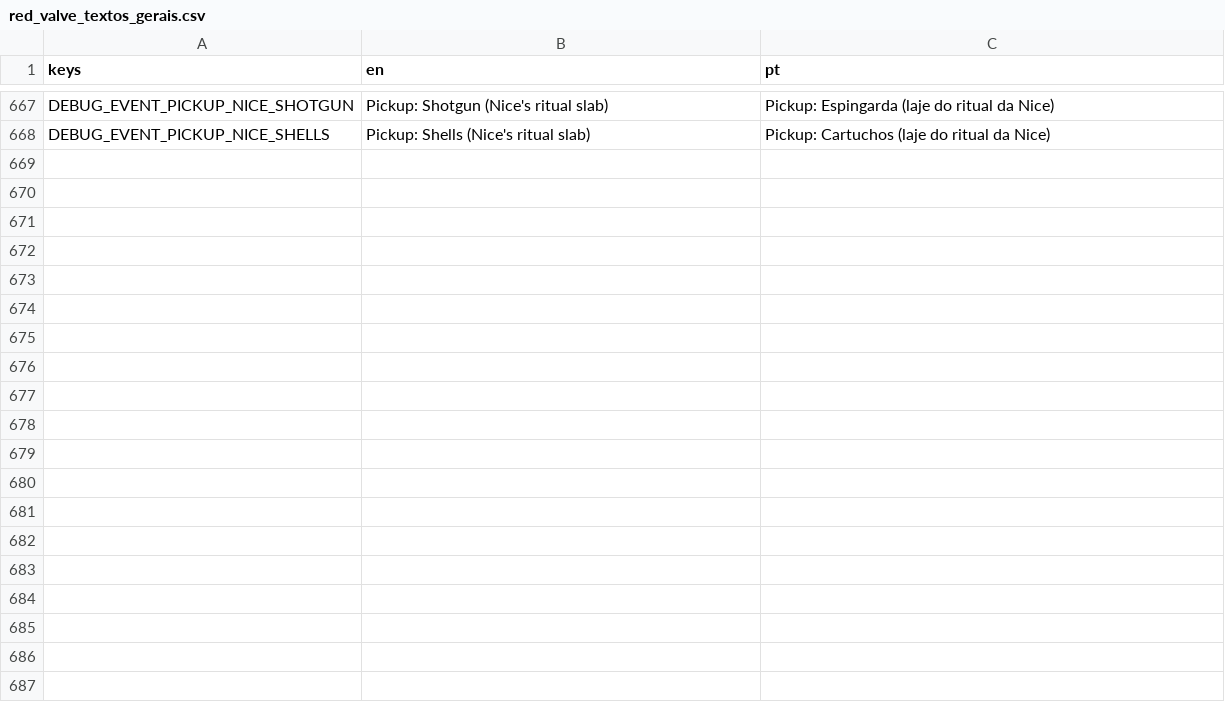
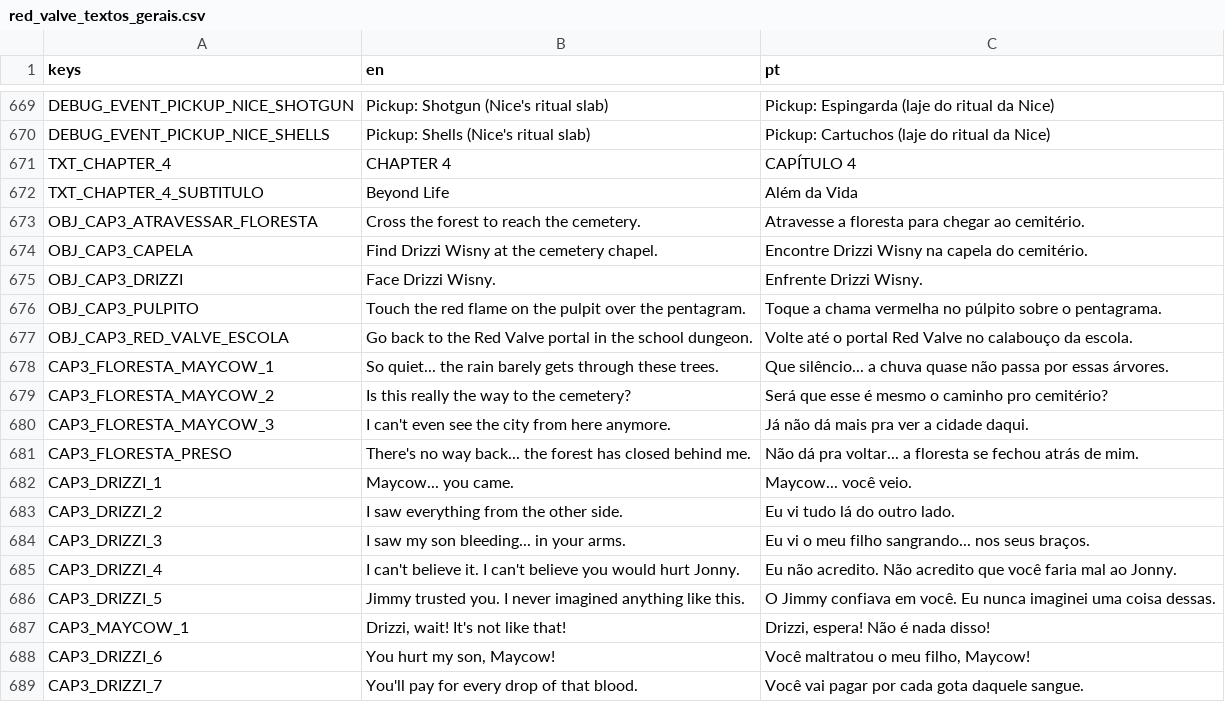
Before and after one commit to hileydson/Red-Valve, a CSV file: red-valve/assets/textos/red_valve_textos_gerais.csv, drawn as a sheet; only a part is shown, gaps mark what is left out; the diff covers the shown part only; the diff names each change by its address in the sheet, - before the commit and + after, or states it on an @@ line.

```diff
--- a/red-valve/assets/textos/red_valve_textos_gerais.csv
+++ b/red-valve/assets/textos/red_valve_textos_gerais.csv
+row 671: TXT_CHAPTER_4 | CHAPTER 4 | CAPÍTULO 4
+row 672: TXT_CHAPTER_4_SUBTITULO | Beyond Life | Além da Vida
+row 673: OBJ_CAP3_ATRAVESSAR_FLORESTA | Cross the forest to reach the cemetery. | Atravesse a floresta para chegar ao cemitério.
+row 674: OBJ_CAP3_CAPELA | Find Drizzi Wisny at the cemetery chapel. | Encontre Drizzi Wisny na capela do cemitério.
+row 675: OBJ_CAP3_DRIZZI | Face Drizzi Wisny. | Enfrente Drizzi Wisny.
+row 676: OBJ_CAP3_PULPITO | Touch the red flame on the pulpit over the pentagram. | Toque a chama vermelha no púlpito sobre o pentagrama.
+row 677: OBJ_CAP3_RED_VALVE_ESCOLA | Go back to the Red Valve portal in the school dungeon. | Volte até o portal Red Valve no calabouço da escola.
+row 678: CAP3_FLORESTA_MAYCOW_1 | So quiet... the rain barely gets through these trees. | Que silêncio... a chuva quase não passa por essas árvores.
+row 679: CAP3_FLORESTA_MAYCOW_2 | Is this really the way to the cemetery? | Será que esse é mesmo o caminho pro cemitério?
+row 680: CAP3_FLORESTA_MAYCOW_3 | I can't even see the city from here anymore. | Já não dá mais pra ver a cidade daqui.
+row 681: CAP3_FLORESTA_PRESO | There's no way back... the forest has closed behind me. | Não dá pra voltar... a floresta se fechou atrás de mim.
+row 682: CAP3_DRIZZI_1 | Maycow... you came. | Maycow... você veio.
+row 683: CAP3_DRIZZI_2 | I saw everything from the other side. | Eu vi tudo lá do outro lado.
+row 684: CAP3_DRIZZI_3 | I saw my son bleeding... in your arms. | Eu vi o meu filho sangrando... nos seus braços.
+row 685: CAP3_DRIZZI_4 | I can't believe it. I can't believe you would hurt Jonny. | Eu não acredito. Não acredito que você faria mal ao Jonny.
+row 686: CAP3_DRIZZI_5 | Jimmy trusted you. I never imagined anything like this. | O Jimmy confiava em você. Eu nunca imaginei uma coisa dessas.
+row 687: CAP3_MAYCOW_1 | Drizzi, wait! It's not like that! | Drizzi, espera! Não é nada disso!
+row 688: CAP3_DRIZZI_6 | You hurt my son, Maycow! | Você maltratou o meu filho, Maycow!
+row 689: CAP3_DRIZZI_7 | You'll pay for every drop of that blood. | Você vai pagar por cada gota daquele sangue.
```
Also changed, not shown: 27 added rows elsewhere in this file, 52 other files.
